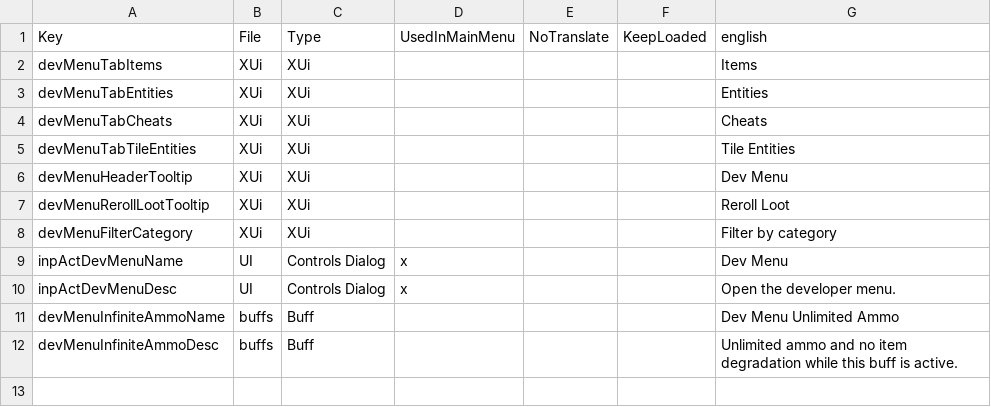
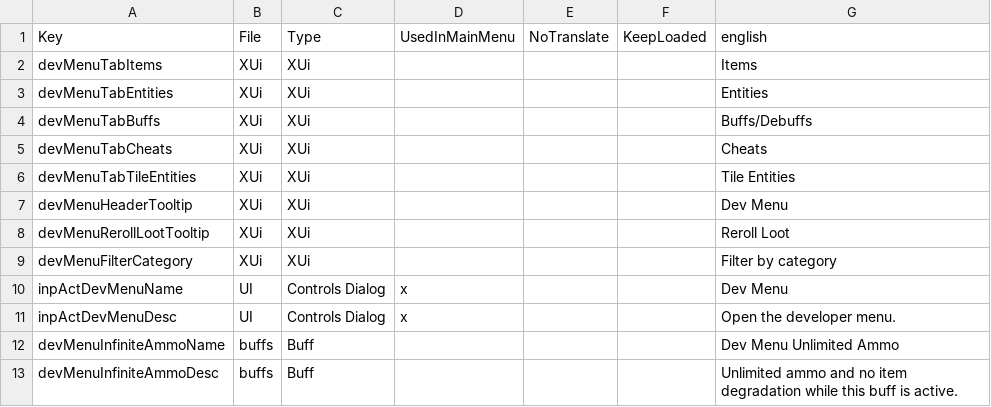
Before and after one commit to Path-of-7D2D/Dev-Menu, a CSV file: 1A-DevMenu/Config/Localization.csv, drawn as a sheet.

Commit message:
feat: add in buff/debuff to dev menu

```diff
--- a/1A-DevMenu/Config/Localization.csv
+++ b/1A-DevMenu/Config/Localization.csv
@@ -3,2 +3,3 @@ devMenuTabItems,XUi,XUi,,,,Items
 devMenuTabEntities,XUi,XUi,,,,Entities
+devMenuTabBuffs,XUi,XUi,,,,Buffs/Debuffs
 devMenuTabCheats,XUi,XUi,,,,Cheats
```
Also changed, not shown: src/DevMenu/Config/Localization.csv, 13 other files.
